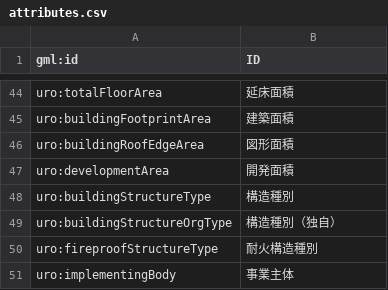
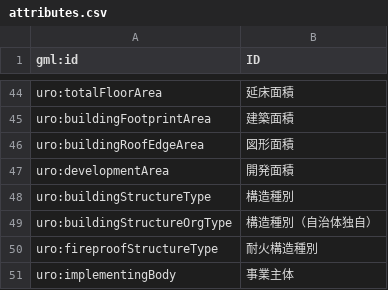
Before and after one commit to eukarya-inc/reearth-plateauview, a CSV file: plugin/web/extensions/infobox/core/utils/attributes.csv, drawn as a sheet; only a part is shown, gaps mark what is left out.

Commit message:
rename 自治体独自

```diff
--- a/plugin/web/extensions/infobox/core/utils/attributes.csv
+++ b/plugin/web/extensions/infobox/core/utils/attributes.csv
@@ -48,3 +48,3 @@ uro:developmentArea,開発面積
 uro:buildingStructureType,構造種別
-uro:buildingStructureOrgType,構造種別（独自）
+uro:buildingStructureOrgType,構造種別（自治体独自）
 uro:fireproofStructureType,耐火構造種別
```
Also changed, not shown: 4 other files.
